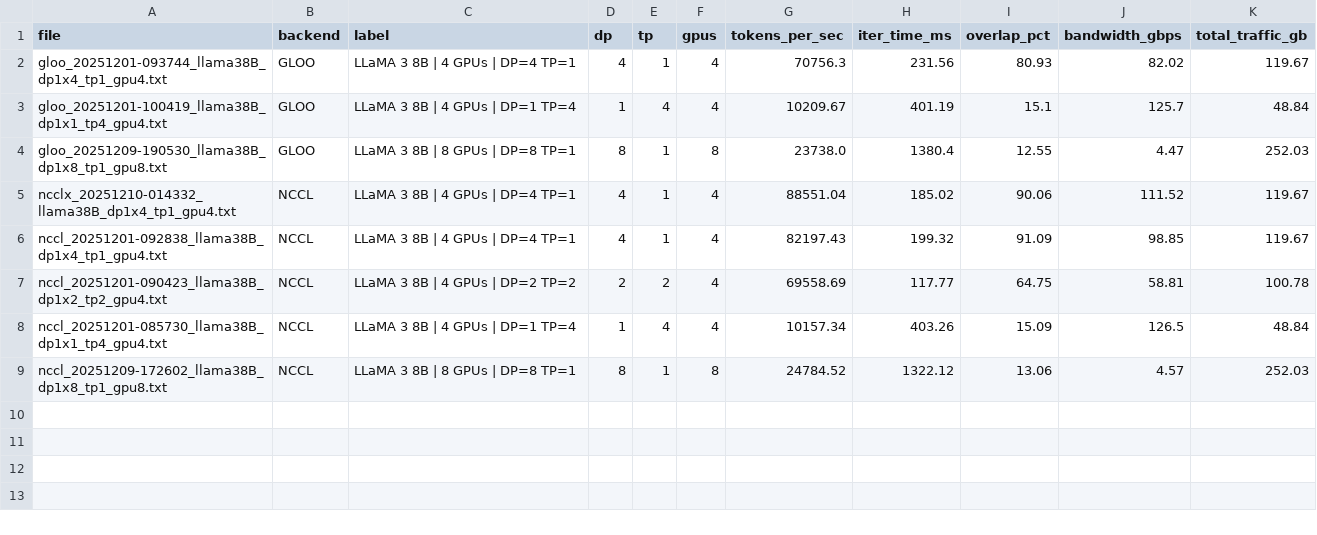
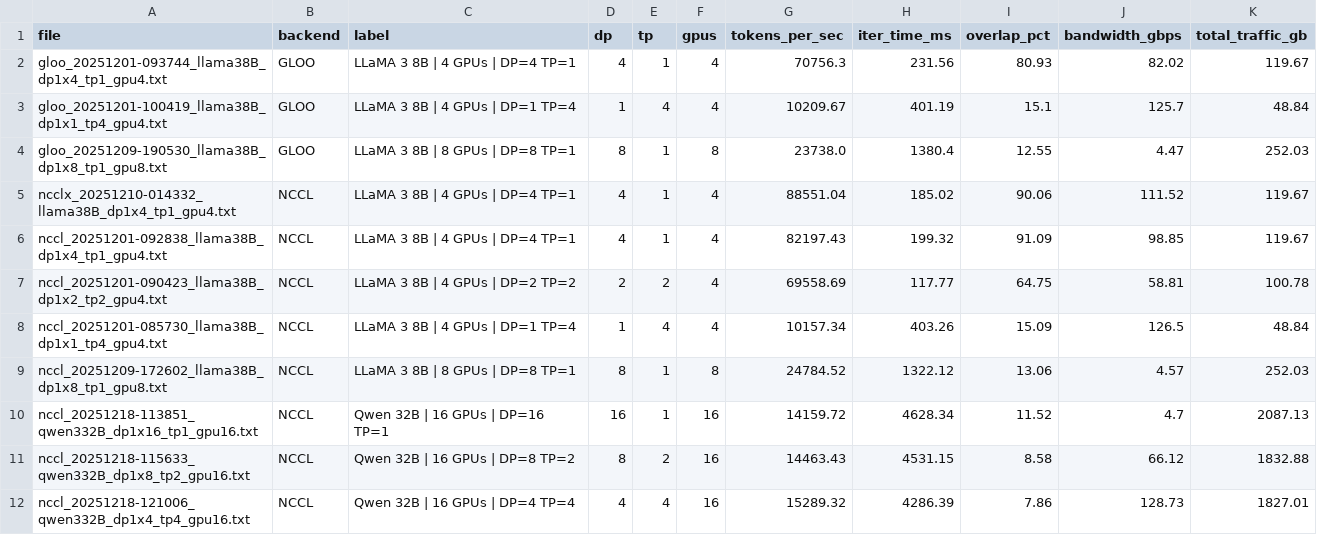
Before and after one commit to MihirMishra23/LLM-Collectives-Profiler, a CSV file: plots/summary_metrics.csv, drawn as a sheet.

Commit message:
Add Qwen 32B trace results and update performance plots

```diff
--- a/plots/summary_metrics.csv
+++ b/plots/summary_metrics.csv
@@ -9 +9,4 @@ nccl_20251201-085730_llama38B_dp1x1_tp4_gpu4.txt,NCCL,LLaMA 3 8B | 4 GPUs | DP=1
 nccl_20251209-172602_llama38B_dp1x8_tp1_gpu8.txt,NCCL,LLaMA 3 8B | 8 GPUs | DP=8 TP=1,8,1,8,24784.52,1322.12,13.06,4.57,252.03
+nccl_20251218-113851_qwen332B_dp1x16_tp1_gpu16.txt,NCCL,Qwen 32B | 16 GPUs | DP=16 TP=1,16,1,16,14159.72,4628.34,11.52,4.7,2087.13
+nccl_20251218-115633_qwen332B_dp1x8_tp2_gpu16.txt,NCCL,Qwen 32B | 16 GPUs | DP=8 TP=2,8,2,16,14463.43,4531.15,8.58,66.12,1832.88
+nccl_20251218-121006_qwen332B_dp1x4_tp4_gpu16.txt,NCCL,Qwen 32B | 16 GPUs | DP=4 TP=4,4,4,16,15289.32,4286.39,7.86,128.73,1827.01
```
Also changed, not shown: 9 other files.
